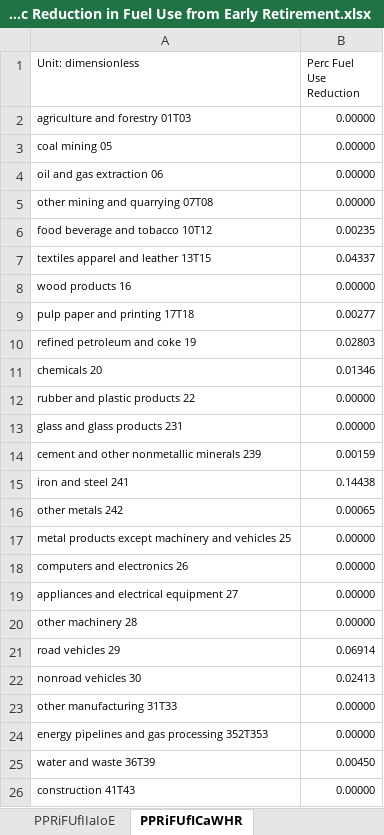
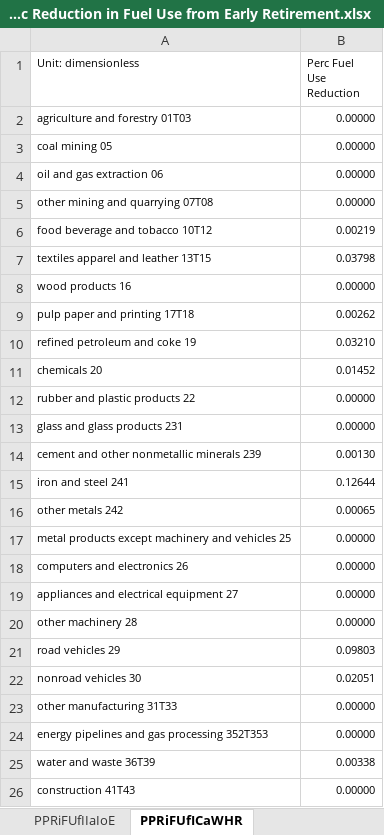
Before and after one commit to Smart-Trans/eps-china2019-smart-trans, an Excel workbook: InputData/indst/PPRiFUfERoIF/cn-Pot Perc Reduction in Fuel Use from Early Retirement.xlsx, sheet PPRiFUfICaWHR, drawn as a sheet; values as stored, in another font and other column widths than the file's, no borders; the diff names each change by its address in the sheet, - before the commit and + after, or states it on an @@ line.

```diff
--- a/InputData/indst/PPRiFUfERoIF/cn-Pot Perc Reduction in Fuel Use from Early Retirement.xlsx (sheet PPRiFUfICaWHR)
+++ b/InputData/indst/PPRiFUfERoIF/cn-Pot Perc Reduction in Fuel Use from Early Retirement.xlsx (sheet PPRiFUfICaWHR)
-B6 (Perc Fuel Use Reduction): 0.00235
+B6 (Perc Fuel Use Reduction): 0.00219
-B7 (Perc Fuel Use Reduction): 0.04337
+B7 (Perc Fuel Use Reduction): 0.03798
-B9 (Perc Fuel Use Reduction): 0.00277
+B9 (Perc Fuel Use Reduction): 0.00262
-B10 (Perc Fuel Use Reduction): 0.02803
+B10 (Perc Fuel Use Reduction): 0.03210
-B11 (Perc Fuel Use Reduction): 0.01346
+B11 (Perc Fuel Use Reduction): 0.01452
-B14 (Perc Fuel Use Reduction): 0.00159
+B14 (Perc Fuel Use Reduction): 0.00130
-B15 (Perc Fuel Use Reduction): 0.14438
+B15 (Perc Fuel Use Reduction): 0.12644
-B21 (Perc Fuel Use Reduction): 0.06914
+B21 (Perc Fuel Use Reduction): 0.09803
-B22 (Perc Fuel Use Reduction): 0.02413
+B22 (Perc Fuel Use Reduction): 0.02051
-B25 (Perc Fuel Use Reduction): 0.00450
+B25 (Perc Fuel Use Reduction): 0.00338
```
Also changed, not shown: sheet BIFUbC, sheet 工业节能技术装备推荐目录, sheet Improvement in Eqpt Efficiency, sheet 用能设备节能分配, sheet Installation&System Integration, sheet Early Facility Retirement, 4 more sheets, other sheet tabs, formulas that keep their value, hidden cells, 25 other files.
